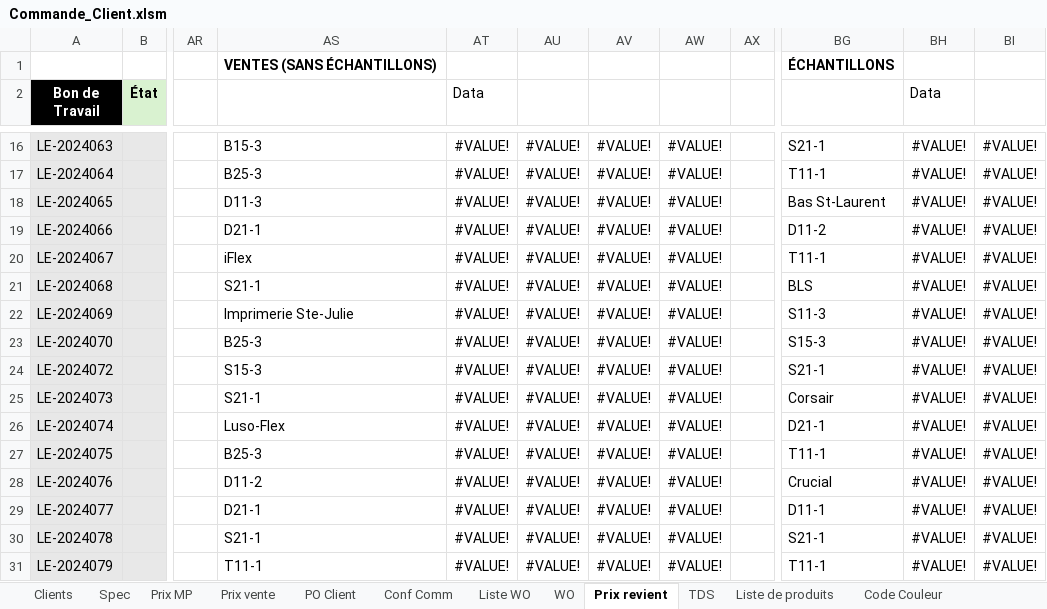
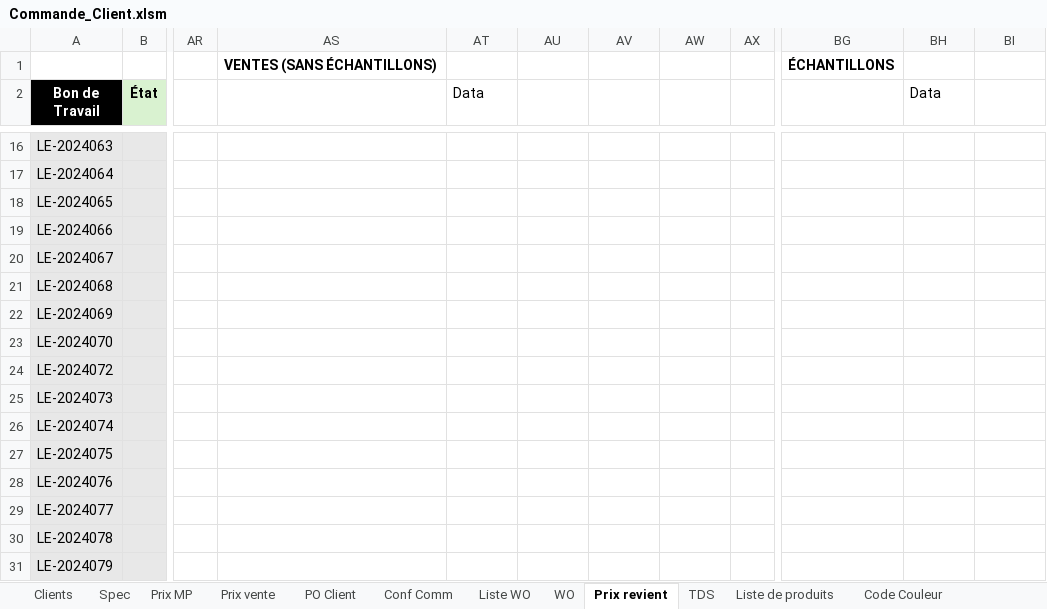
Before and after one commit to Toaster545/Label_Edge_Optimization, an Excel workbook: data/Commande_Client.xlsm, sheet Prix revient, drawn as a sheet; only a part is shown, gaps mark what is left out; values as stored, in another font and other column widths than the file's, no borders; charts and pictures and conditional formats not drawn; the diff covers the shown part only; the diff names each change by its address in the sheet, - before the commit and + after, or states it on an @@ line.

```diff
--- a/data/Commande_Client.xlsm (sheet Prix revient)
+++ b/data/Commande_Client.xlsm (sheet Prix revient)
-AS16: B15-3
+AS16: (empty)
-AT16:AT31 (Data): #VALUE!
+AT16:AT31 (Data): (empty)
-AU16:AU31: #VALUE!
+AU16:AU31: (empty)
-AV16:AV31: #VALUE!
+AV16:AV31: (empty)
-AW16:AW31: #VALUE!
+AW16:AW31: (empty)
-BG16: S21-1
+BG16: (empty)
-BH16:BH31 (Data): #VALUE!
+BH16:BH31 (Data): (empty)
-BI16:BI31: #VALUE!
+BI16:BI31: (empty)
-AS17: B25-3
+AS17: (empty)
-BG17: T11-1
+BG17: (empty)
-AS18: D11-3
+AS18: (empty)
-BG18: Bas St-Laurent
+BG18: (empty)
-AS19: D21-1
+AS19: (empty)
-BG19: D11-2
+BG19: (empty)
-AS20: iFlex
+AS20: (empty)
-BG20: T11-1
+BG20: (empty)
-AS21: S21-1
+AS21: (empty)
-BG21: BLS
+BG21: (empty)
-AS22: Imprimerie Ste-Julie
+AS22: (empty)
-BG22: S11-3
+BG22: (empty)
-AS23: B25-3
+AS23: (empty)
-BG23: S15-3
+BG23: (empty)
-AS24: S15-3
+AS24: (empty)
-BG24: S21-1
+BG24: (empty)
-AS25: S21-1
+AS25: (empty)
-BG25: Corsair
+BG25: (empty)
-AS26: Luso-Flex
+AS26: (empty)
-BG26: D21-1
+BG26: (empty)
-AS27: B25-3
+AS27: (empty)
-BG27: T11-1
+BG27: (empty)
-AS28: D11-2
+AS28: (empty)
-BG28: Crucial
+BG28: (empty)
-AS29: D21-1
+AS29: (empty)
-BG29: D11-1
+BG29: (empty)
-AS30: S21-1
+AS30: (empty)
-BG30: S21-1
+BG30: (empty)
-AS31: T11-1
+AS31: (empty)
-BG31: T11-1
+BG31: (empty)
```
Also changed, not shown: 360 edited cells and cell formats elsewhere in this sheet, charts or pictures, 3 other files.
